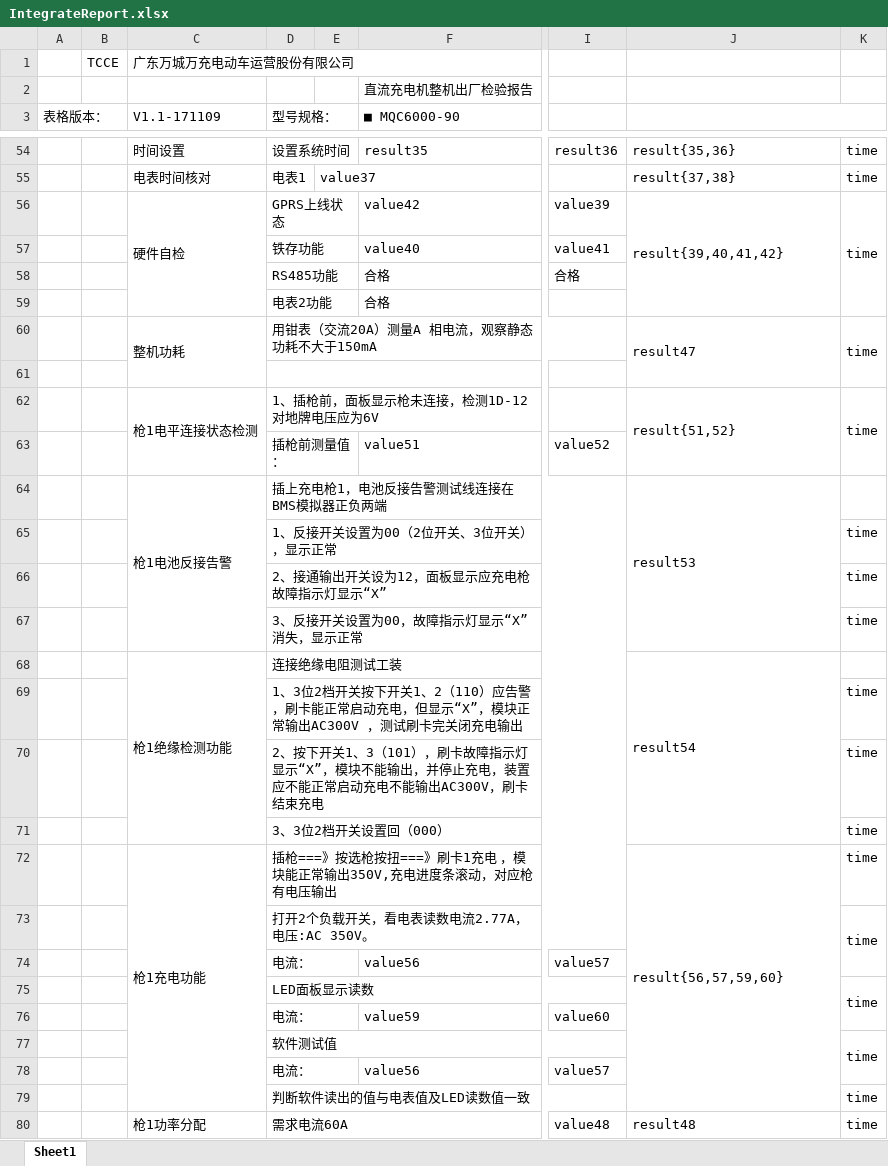
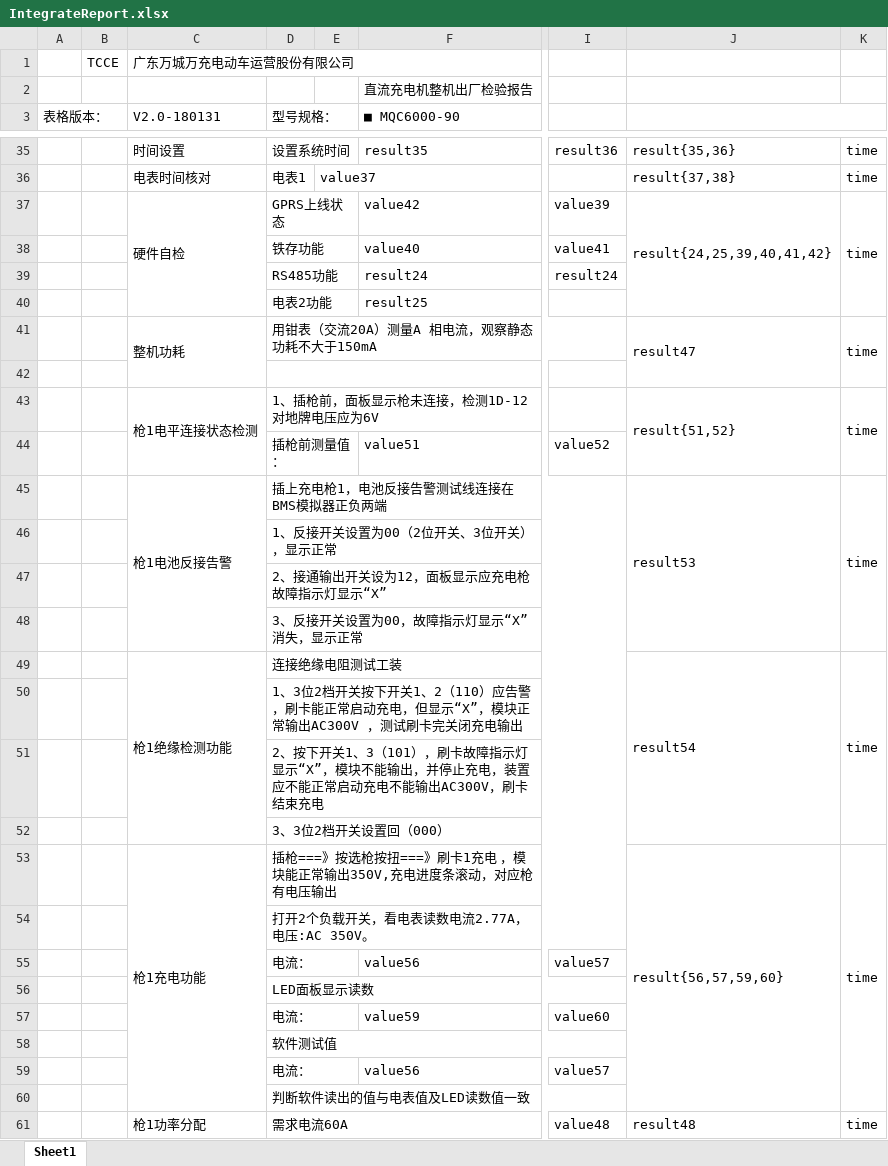
Before and after one commit to newdoublefish/mcmctestsys, an Excel workbook: config/project/Integrate/IntegrateReport.xlsx, sheet Sheet1, drawn as a sheet; only a part is shown, gaps mark what is left out; values as stored, in another font and other column widths than the file's, no cell formats; removed rows and columns are numbered as before the commit, all else as after; the diff covers the shown part only; the diff names each change by its address in the sheet, - before the commit and + after, or states it on an @@ line.

```diff
--- a/config/project/Integrate/IntegrateReport.xlsx (sheet Sheet1)
+++ b/config/project/Integrate/IntegrateReport.xlsx (sheet Sheet1)
-C3: V1.1-171109
+C3: V2.0-180131
-J37: result{39,40,41,42}
+J37: result{24,25,39,40,41,42}
-F39 (■ MQC6000-90): 合格
+F39 (■ MQC6000-90): result24
-I39: 合格
+I39: result24
-F40 (■ MQC6000-90): 合格
+F40 (■ MQC6000-90): result25
-K45: (empty)
+K45: time
+K45:K48 merged
-K46:K48: time
+K46:K48: (empty)
-K49: (empty)
+K49: time
+K49:K52 merged
-K50:K52: time
+K50:K52: (empty)
+K53:K60 merged
-K54: time
+K54: (empty)
-K73:K74 merged
-K56: time
+K56: (empty)
-K75:K76 merged
-K58: time
+K58: (empty)
-K77:K78 merged
-K60: time
+K60: (empty)
+K61:K63 merged
```
Also changed, not shown: 5 added rows, 20 removed rows, 30 edited cells and merged cells elsewhere in this sheet, cell formats, config/project/Integrate/IntegrateConfig.xlsx, 15 other files.
